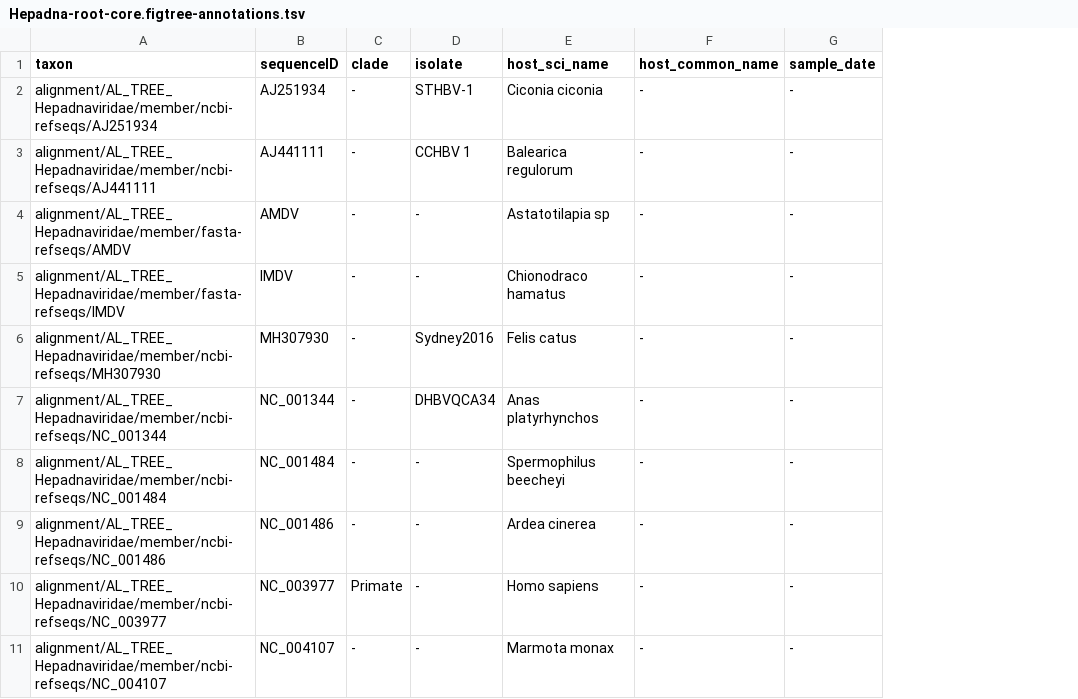
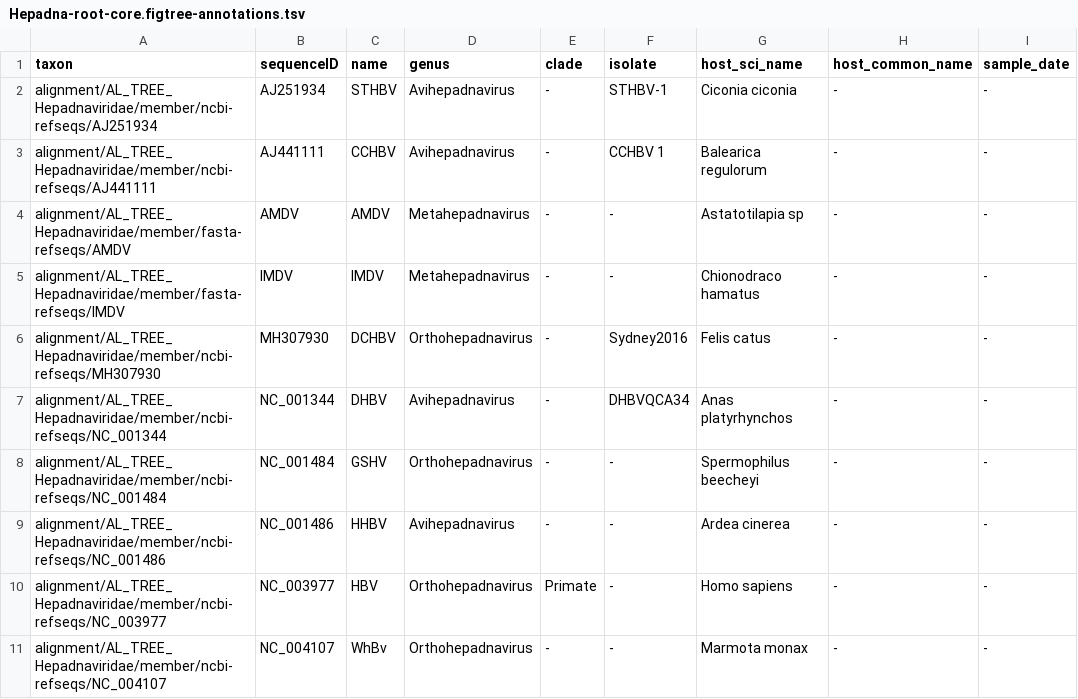
Before and after one commit to giffordlabcvr/Hepadnaviridae-GLUE, a TSV file: trees/core/Hepadna-root-core.figtree-annotations.tsv, drawn as a sheet; only a part is shown; the diff names each change by its address in the sheet, - before the commit and + after, or states it on an @@ line.

```diff
--- a/trees/core/Hepadna-root-core.figtree-annotations.tsv
+++ b/trees/core/Hepadna-root-core.figtree-annotations.tsv
+column C (name), rows 2-11: STHBV | CCHBV | AMDV | IMDV | DCHBV | DHBV | GSHV | HHBV | HBV | WhBv
+column D (genus), rows 2-11: Avihepadnavirus | Avihepadnavirus | Metahepadnavirus | Metahepadnavirus | Orthohepadnavirus | Avihepadnavirus | Orthohepadnavirus | Avihepadnavirus | Orthohepadnavirus | Orthohepadnavirus
```
Also changed, not shown: trees/core/Hepadna-root-pol.figtree-annotations.tsv, trees/core/Hepadna-root-surface.figtree-annotations.tsv, 11 other files.
